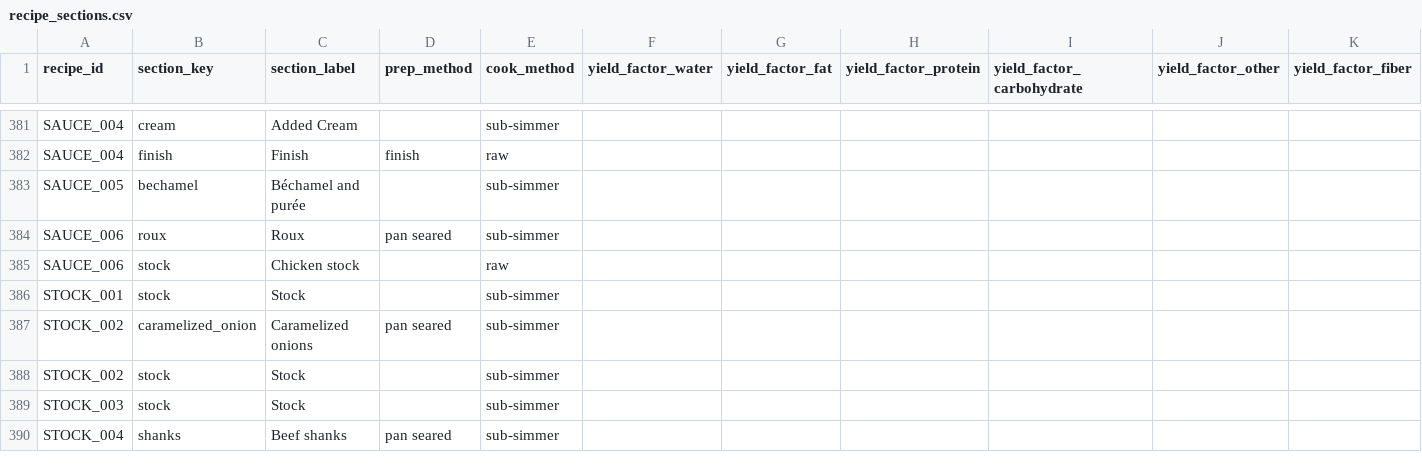
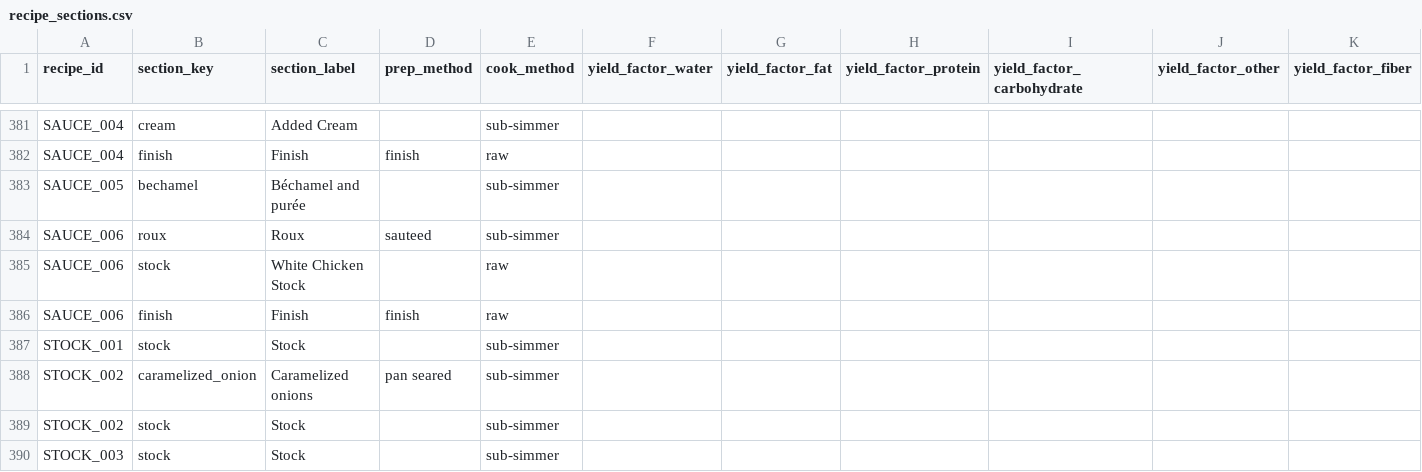
Before and after one commit to tlgeorgemailcom/daily-plate, a CSV file: recipes_v3/data/recipe_sections.csv, drawn as a sheet; only a part is shown, gaps mark what is left out; the shorter side is filled out with more unchanged rows; rows hold the shown columns only; the diff names each change by its address in the sheet, - before the commit and + after, or states it on an @@ line.

Commit message:
Reclassify veloute roux as sauteed

```diff
--- a/recipes_v3/data/recipe_sections.csv
+++ b/recipes_v3/data/recipe_sections.csv
-D384 (prep_method): pan seared
+D384 (prep_method): sauteed
-C385 (section_label): Chicken stock
+C385 (section_label): White Chicken Stock
+row 386: SAUCE_006 | finish | Finish | finish | raw
```
Also changed, not shown: recipes_v3/data/recipe_ingredients.csv, 2 other files.
